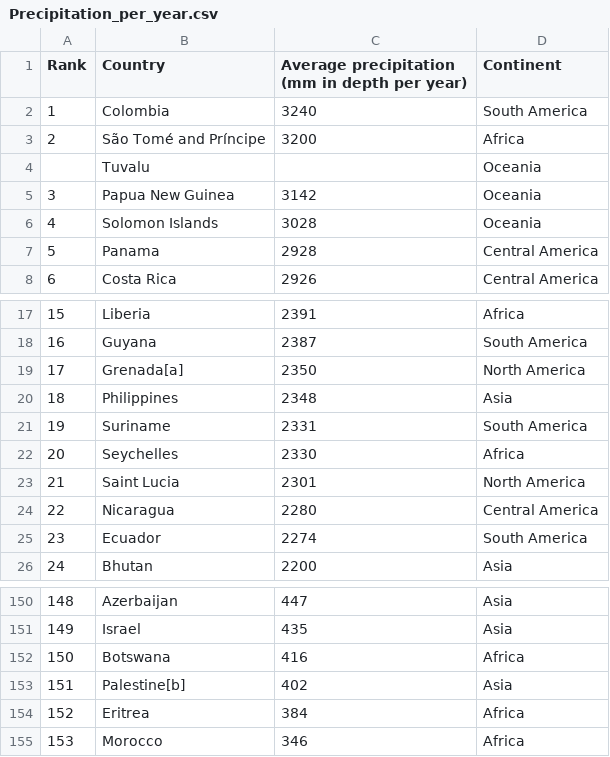
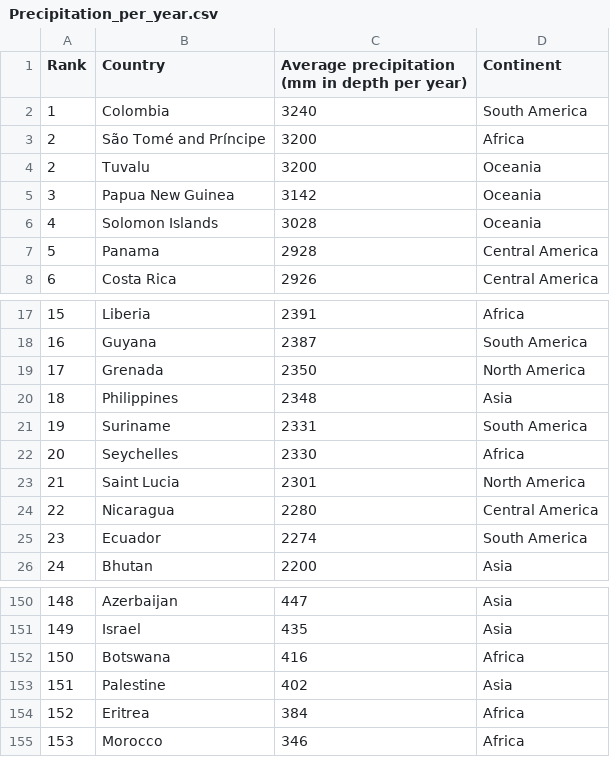
Before and after one commit to epfl-ada/ada-2023-project-riskybiscuits, a CSV file: data/Precipitation_per_year.csv, drawn as a sheet; only a part is shown, gaps mark what is left out; the diff names each change by its address in the sheet, - before the commit and + after, or states it on an @@ line.

```diff
--- a/data/Precipitation_per_year.csv
+++ b/data/Precipitation_per_year.csv
-A4 (Rank): (empty)
+A4 (Rank): 2
-C4: (empty)
+C4: 3200
-B19 (Country): Grenada[a]
+B19 (Country): Grenada
-B153 (Country): Palestine[b]
+B153 (Country): Palestine
```
Also changed, not shown: data/average_yearly_temp.csv, 11 other files.
